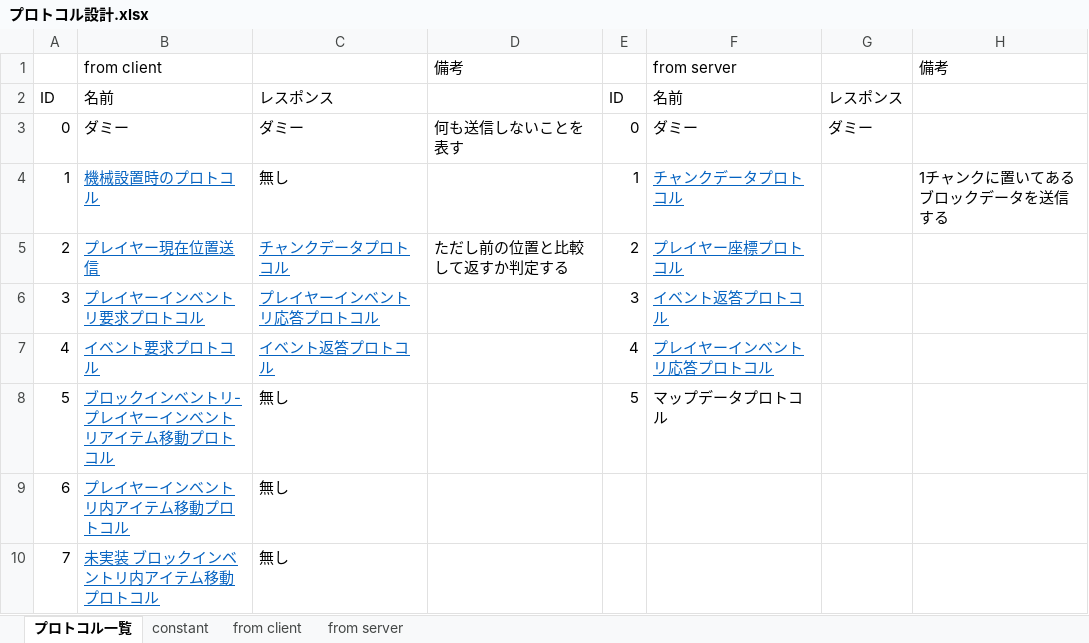
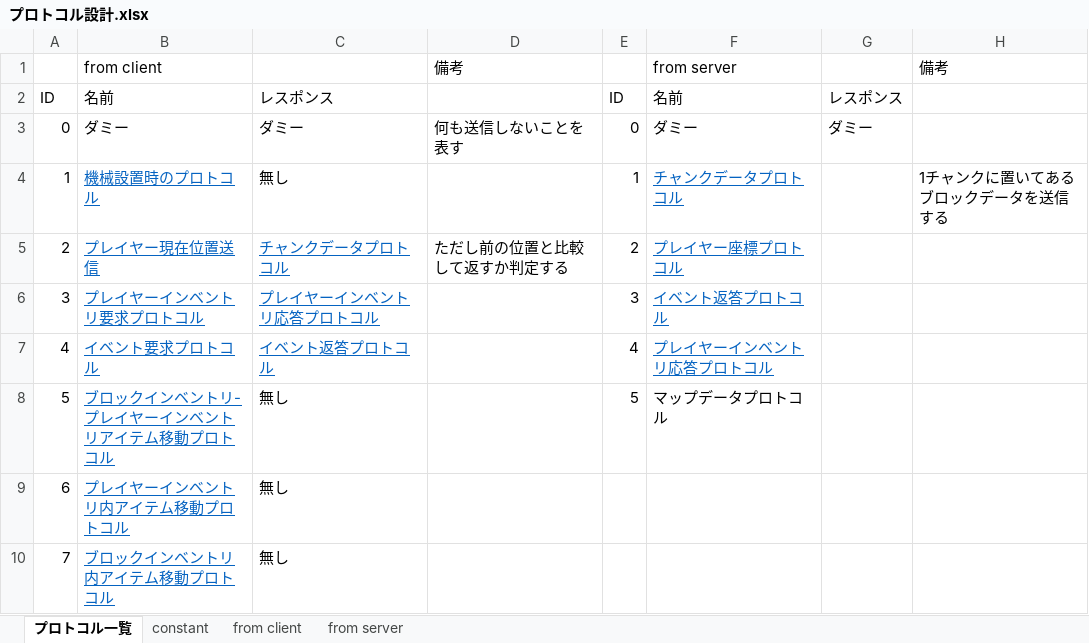
Before and after one commit to moorestech/moorestech, an Excel workbook: Server.Protocol/プロトコル設計.xlsx, sheet プロトコル一覧, drawn as a sheet; values as stored, in another font and other column widths than the file's, no borders; the diff names each change by its address in the sheet, - before the commit and + after, or states it on an @@ line.

Commit message:
ブロックインベントリ内アイテム移動プロトコル作成

```diff
--- a/Server.Protocol/プロトコル設計.xlsx (sheet プロトコル一覧)
+++ b/Server.Protocol/プロトコル設計.xlsx (sheet プロトコル一覧)
-B10: 未実装 ブロックインベントリ内アイテム移動プロトコル
+B10: ブロックインベントリ内アイテム移動プロトコル
```
Also changed, not shown: sheet from client.
